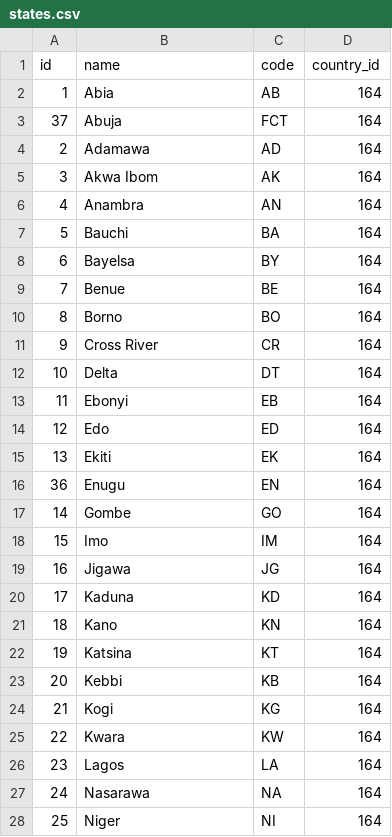
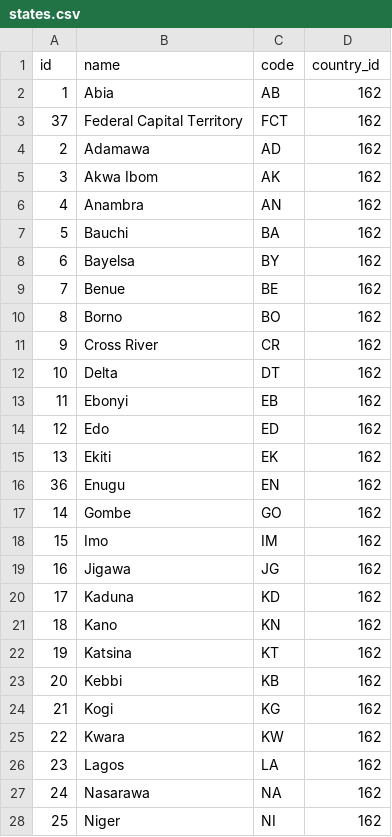
Before and after one commit to mattae/snl-api, a CSV file: src/main/resources/installers/core/states.csv, drawn as a sheet; only a part is shown; the diff covers the shown part only.

```diff
--- a/src/main/resources/installers/core/states.csv
+++ b/src/main/resources/installers/core/states.csv
@@ -1,28 +1,28 @@
 id;name;code;country_id
-1;Abia;AB;164
-37;Abuja;FCT;164
-2;Adamawa;AD;164
-3;Akwa Ibom;AK;164
-4;Anambra;AN;164
-5;Bauchi;BA;164
-6;Bayelsa;BY;164
-7;Benue;BE;164
-8;Borno;BO;164
-9;Cross River;CR;164
-10;Delta;DT;164
-11;Ebonyi;EB;164
-12;Edo;ED;164
-13;Ekiti;EK;164
-36;Enugu;EN;164
-14;Gombe;GO;164
-15;Imo;IM;164
-16;Jigawa;JG;164
-17;Kaduna;KD;164
-18;Kano;KN;164
-19;Katsina;KT;164
-20;Kebbi;KB;164
-21;Kogi;KG;164
-22;Kwara;KW;164
-23;Lagos;LA;164
-24;Nasarawa;NA;164
-25;Niger;NI;164
+1;Abia;AB;162
+37;Federal Capital Territory;FCT;162
+2;Adamawa;AD;162
+3;Akwa Ibom;AK;162
+4;Anambra;AN;162
+5;Bauchi;BA;162
+6;Bayelsa;BY;162
+7;Benue;BE;162
+8;Borno;BO;162
+9;Cross River;CR;162
+10;Delta;DT;162
+11;Ebonyi;EB;162
+12;Edo;ED;162
+13;Ekiti;EK;162
+36;Enugu;EN;162
+14;Gombe;GO;162
+15;Imo;IM;162
+16;Jigawa;JG;162
+17;Kaduna;KD;162
+18;Kano;KN;162
+19;Katsina;KT;162
+20;Kebbi;KB;162
+21;Kogi;KG;162
+22;Kwara;KW;162
+23;Lagos;LA;162
+24;Nasarawa;NA;162
+25;Niger;NI;162
```
Also changed, not shown: 9 edited cells elsewhere in this file, src/main/resources/installers/core/countries.csv, 1 other file.
